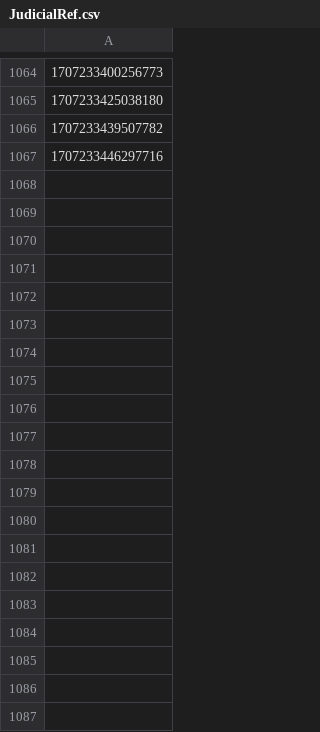
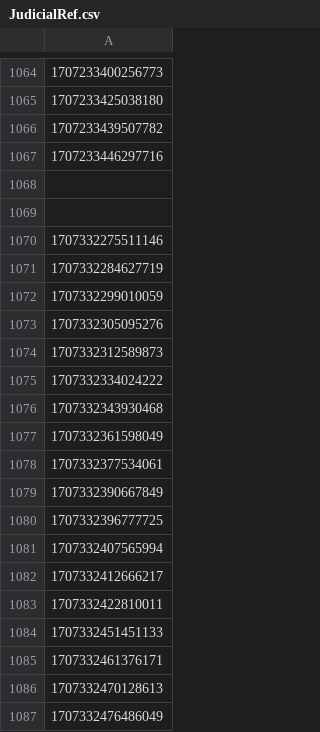
Before and after one commit to hmcts/civil-performance, a CSV file: JudicialRef.csv, drawn as a sheet; only a part is shown, gaps mark what is left out; the diff covers the shown part only; the diff names each change by its address in the sheet, - before the commit and + after, or states it on an @@ line.

```diff
--- a/JudicialRef.csv
+++ b/JudicialRef.csv
+row 1068: (empty)
+row 1069: (empty)
+row 1070: 1707332275511146
+row 1071: 1707332284627719
+row 1072: 1707332299010059
+row 1073: 1707332305095276
+row 1074: 1707332312589873
+row 1075: 1707332334024222
+row 1076: 1707332343930468
+row 1077: 1707332361598049
+row 1078: 1707332377534061
+row 1079: 1707332390667849
+row 1080: 1707332396777725
+row 1081: 1707332407565994
+row 1082: 1707332412666217
+row 1083: 1707332422810011
+row 1084: 1707332451451133
+row 1085: 1707332461376171
+row 1086: 1707332470128613
+row 1087: 1707332476486049
```
Also changed, not shown: 51 added rows elsewhere in this file, 2 other files.
